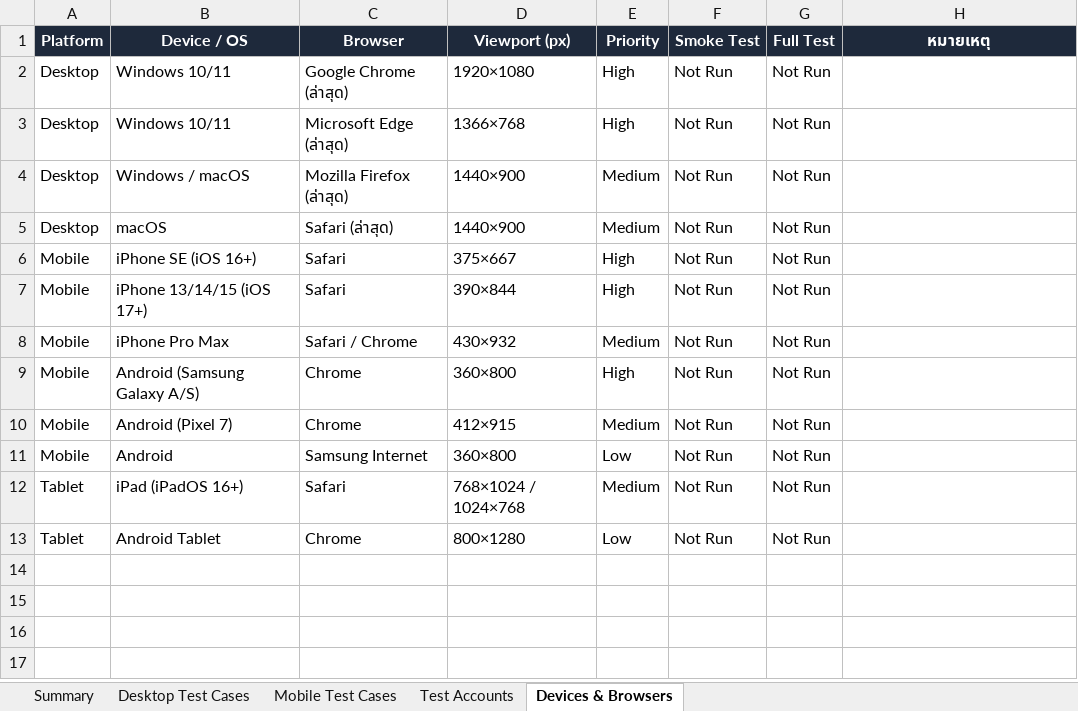
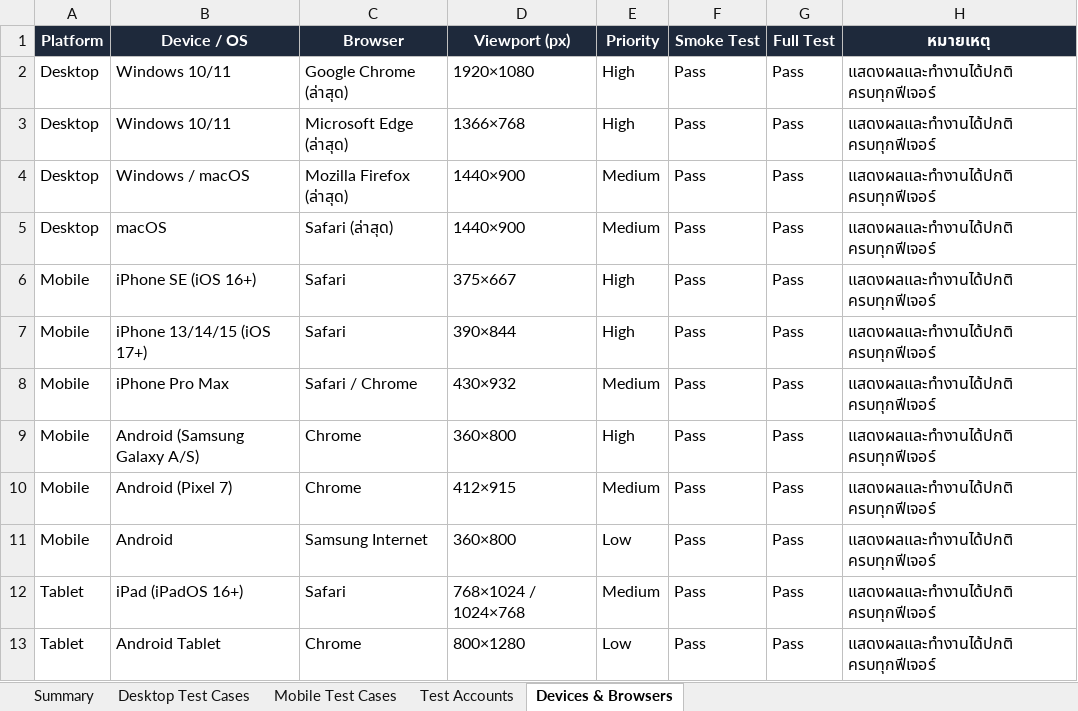
Before and after one commit to ChayanonChantapanth135/RNM-AUTH_deploy_ready, an Excel workbook: docs/TestCases_RNM_AUTH.xlsx, sheet Devices & Browsers, drawn as a sheet; values as stored, in another font and other column widths than the file's, no borders; the diff names each change by its address in the sheet, - before the commit and + after, or states it on an @@ line.

```diff
--- a/docs/TestCases_RNM_AUTH.xlsx (sheet Devices & Browsers)
+++ b/docs/TestCases_RNM_AUTH.xlsx (sheet Devices & Browsers)
-F2:F13 (Smoke Test): Not Run
+F2:F13 (Smoke Test): Pass
-G2:G13 (Full Test): Not Run
+G2:G13 (Full Test): Pass
-H2:H13 (หมายเหตุ): (empty)
+H2:H13 (หมายเหตุ): แสดงผลและทำงานได้ปกติ ครบทุกฟีเจอร์
```
Also changed, not shown: sheet Mobile Test Cases, sheet Desktop Test Cases, sheet Summary, sheet Test Accounts, 6 other files.
